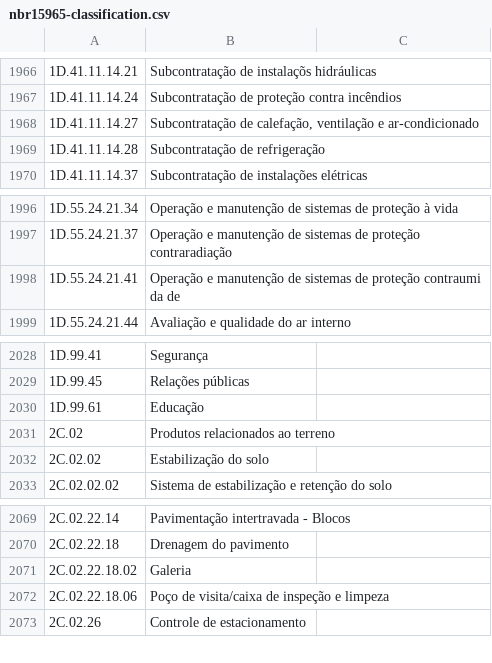
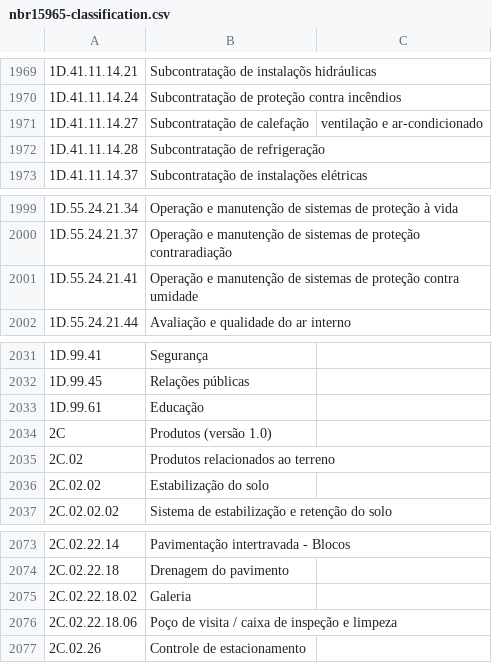
Before and after one commit to PixelArqui/abnt-nbr-15965, a CSV file: nbr15965-classification.csv, drawn as a sheet; only a part is shown, gaps mark what is left out; addresses are those after the commit; the diff covers the shown part only; the diff names each change by its address in the sheet, - before the commit and + after, or states it on an @@ line.

```diff
--- a/nbr15965-classification.csv
+++ b/nbr15965-classification.csv
-B1971: Subcontratação de calefação, ventilação e ar-condicionado
+B1971: Subcontratação de calefação
-C1971: (empty)
+C1971: ventilação e ar-condicionado
-B2001: …de proteção contraumi da de
+B2001: …de proteção contra umidade
+row 2034: 2C | Produtos (versão 1.0)
-B2076: Poço de visita/caixa de inspeção e limpeza
+B2076: Poço de visita / caixa de inspeção e limpeza
```
Also changed, not shown: 4 added rows, 1 removed row and 8 edited cells elsewhere in this file.
